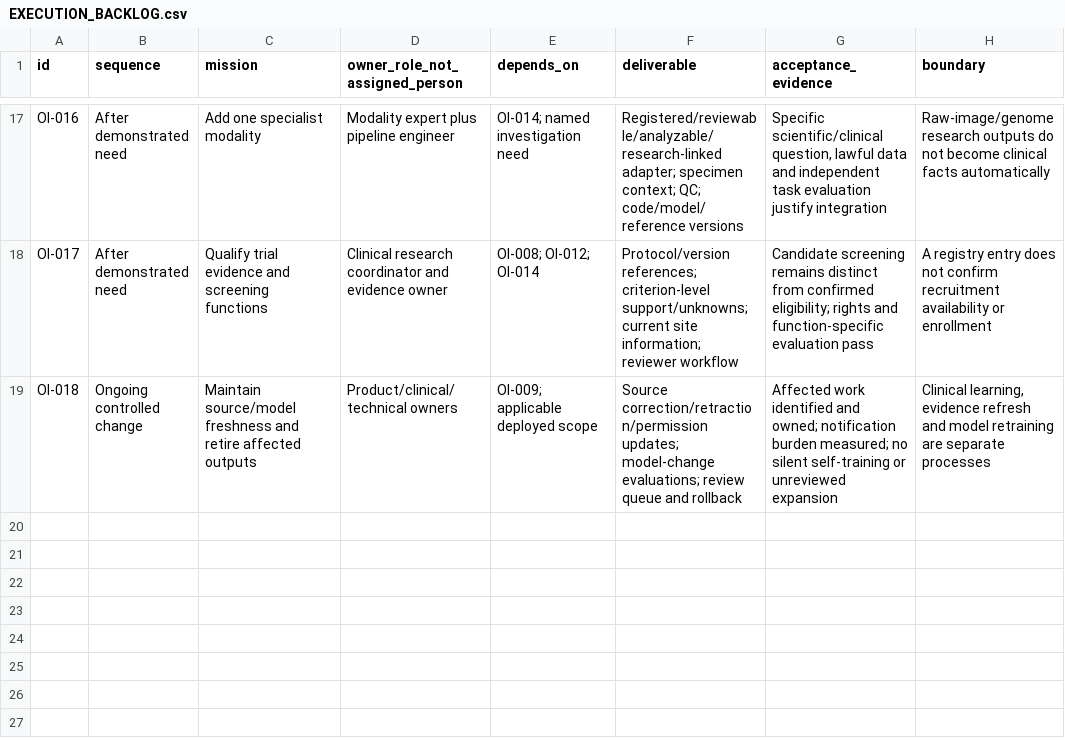
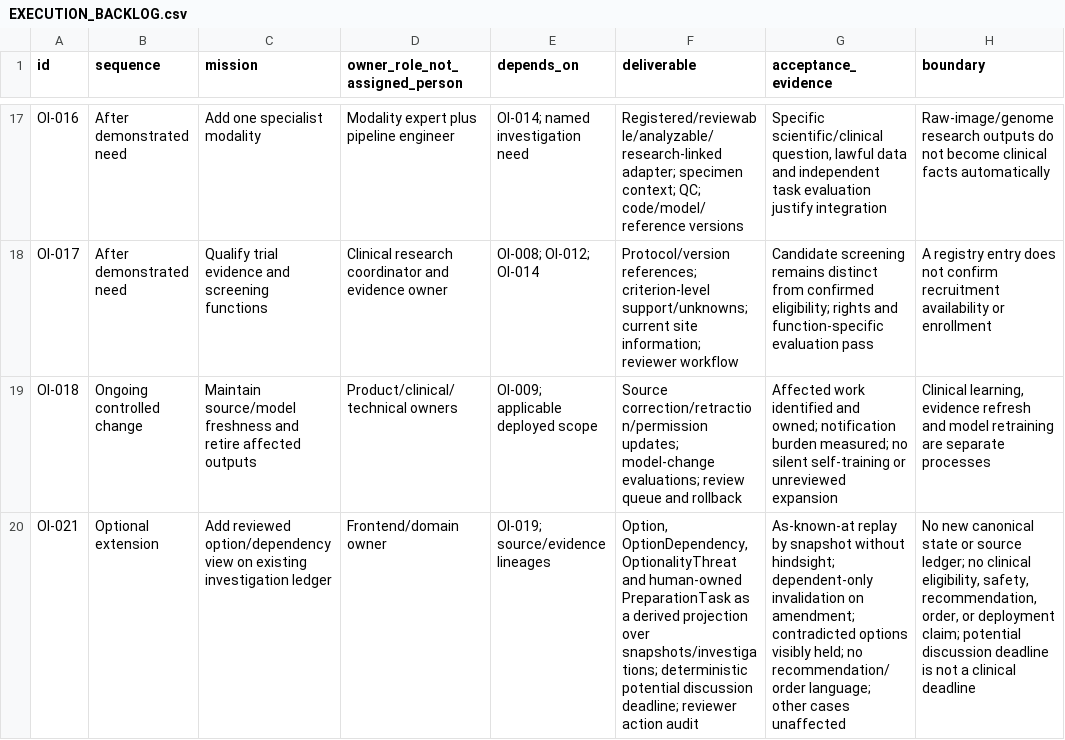
Before and after one commit to OpenxIntelligence/open-intelligence, a CSV file: docs/EXECUTION_BACKLOG.csv, drawn as a sheet; only a part is shown, gaps mark what is left out; the diff names each change by its address in the sheet, - before the commit and + after, or states it on an @@ line.

Commit message:
OI-021: reviewed option/dependency view on existing investigation ledger
Derived projection only: Option, OptionDependency, OptionalityThreat
and human-owned PreparationTask tied to existing snapshots. Epistemic
status kept separate from operational status; deadlines and lead times
require sourced evidence or an explicit unknown state. Amendments
reopen only dependent option proposals (transitively through
option->option edges) in the same transaction; other cases untouched.
Potential discussion deadline is computed deterministically from
sourced deadline edges minus path lead times and labelled as not a
clinical deadline everywhere. Contradicted options display as held
and cannot be approved; reviewer actions record actor, scope and
snapshot. No recommendation, order, or eligibility language is
accepted in proposal text or shown in outputs.

```diff
--- a/docs/EXECUTION_BACKLOG.csv
+++ b/docs/EXECUTION_BACKLOG.csv
+row 20: OI-021 | Optional extension | Add reviewed option/dependency view on existing investigation ledger | Frontend/domain owner | OI-019; source/evidence lineages | Option, OptionDependency, OptionalityThreat and human-owned PreparationTask as a derived projection over snapshots/investigations; deterministic potential discussion deadline; reviewer action audit | As-known-at replay by snapshot without hindsight; dependent-only invalidation on amendment; contradicted options visibly held; no recommendation/order language; other cases unaffected | No new canonical state or source ledger; no clinical eligibility, safety, recommendation, order, or deployment claim; potential discussion deadline is not a clinical deadline
```
Also changed, not shown: 5 other files.
